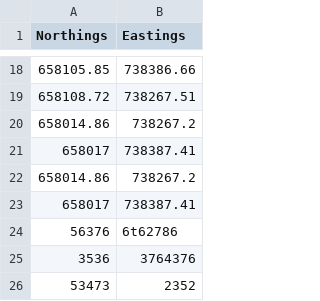
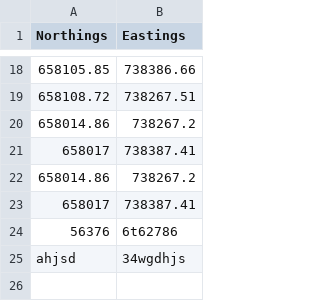
Before and after one commit to martin0244/MartinActualProject, a CSV file: Area.csv, drawn as a sheet; only a part is shown, gaps mark what is left out.

Commit message:
Fourth entry

```diff
--- a/Area.csv
+++ b/Area.csv
@@ -24,3 +24,2 @@ Northings,Eastings
 56376,6t62786
-3536,3764376
-53473,2352
+ahjsd,34wgdhjs
```
